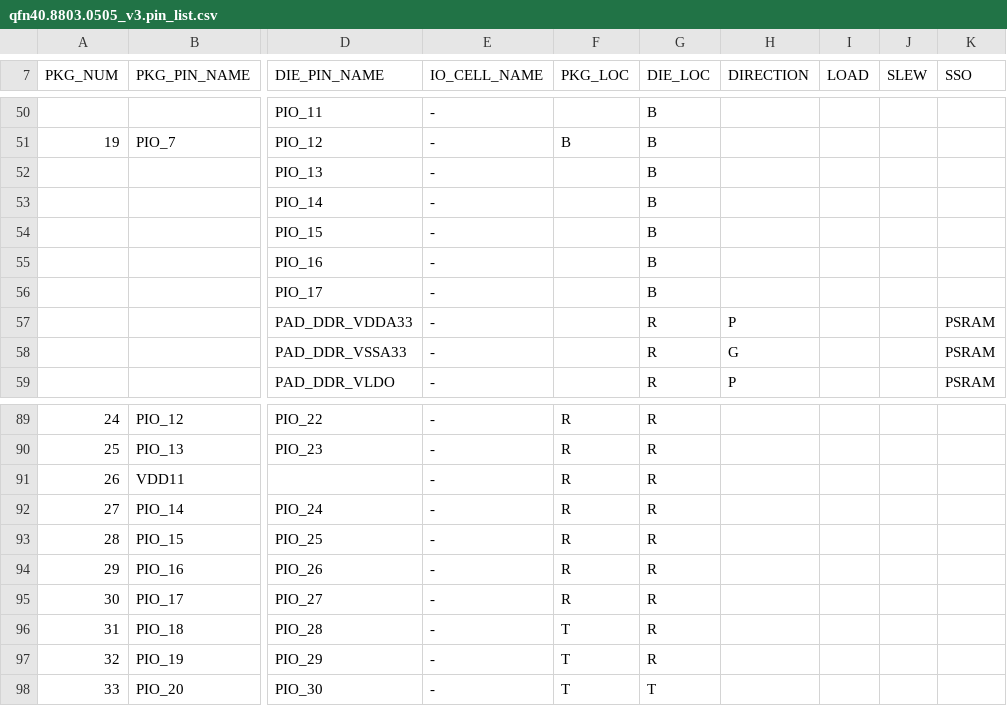
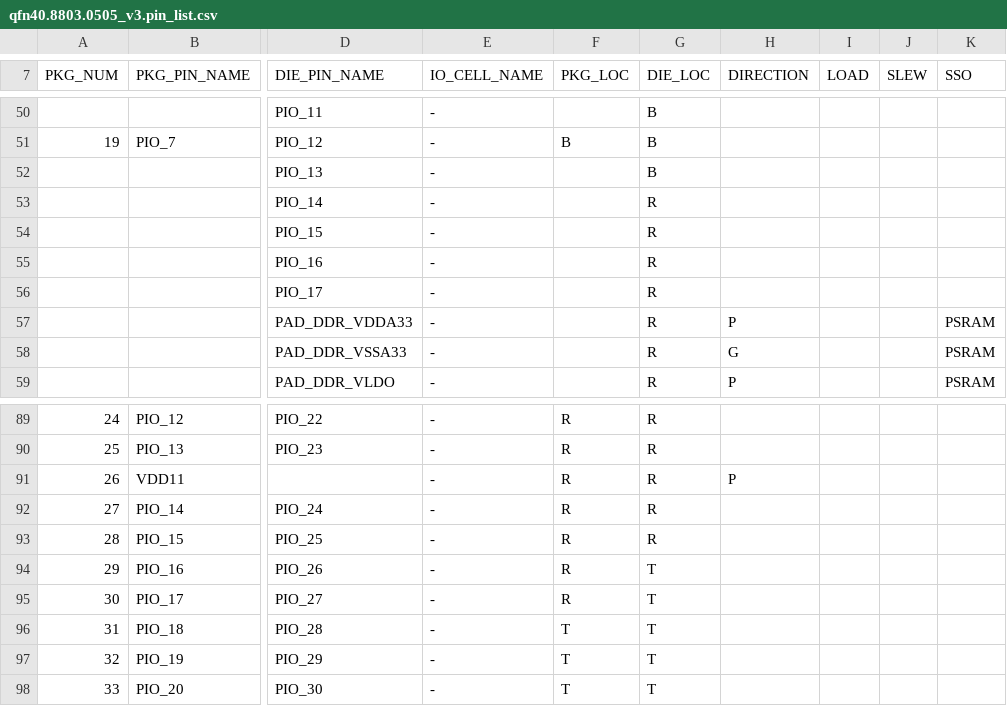
Before and after one commit to kfy123bot/ft_pad_assign, a CSV file: examples/qfn40.8803.0505_v3.pin_list.csv, drawn as a sheet; only a part is shown, gaps mark what is left out; the diff names each change by its address in the sheet, - before the commit and + after, or states it on an @@ line.

```diff
--- a/examples/qfn40.8803.0505_v3.pin_list.csv
+++ b/examples/qfn40.8803.0505_v3.pin_list.csv
-G53:G56 (DIE_LOC): B
+G53:G56 (DIE_LOC): R
-H91 (DIRECTION): (empty)
+H91 (DIRECTION): P
-G94:G97 (DIE_LOC): R
+G94:G97 (DIE_LOC): T
```
Also changed, not shown: examples/qfn48.8028.pin_list.csv, 2 other files.
